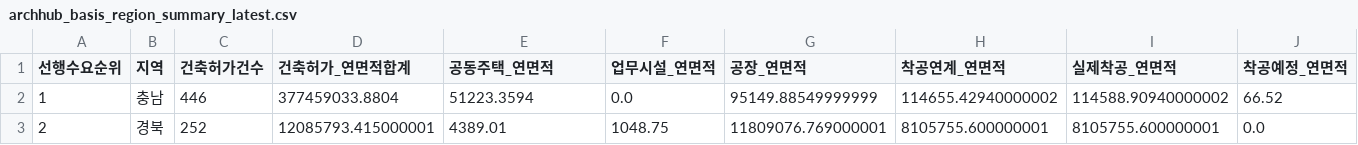
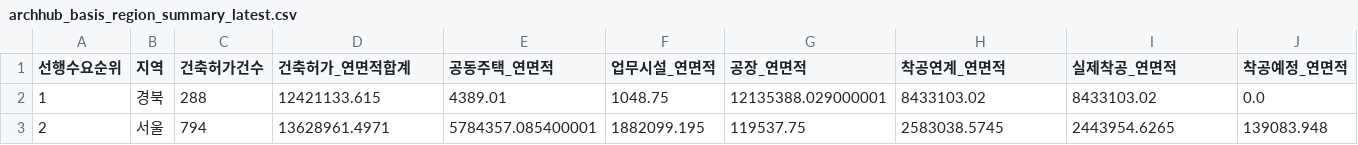
Before and after one commit to Ronaldooh123/steel-demand-report, a CSV file: data/cache/archhub_basis_region_summary_latest.csv, drawn as a sheet; only a part is shown; the diff covers the shown part only; the diff names each change by its address in the sheet, - before the commit and + after, or states it on an @@ line.

```diff
--- a/data/cache/archhub_basis_region_summary_latest.csv
+++ b/data/cache/archhub_basis_region_summary_latest.csv
-B2 (지역): 충남
+B2 (지역): 경북
-C2 (건축허가건수): 446
+C2 (건축허가건수): 288
-D2 (건축허가_연면적합계): 377459033.8804
+D2 (건축허가_연면적합계): 12421133.615
-E2 (공동주택_연면적): 51223.3594
+E2 (공동주택_연면적): 4389.01
-F2 (업무시설_연면적): 0.0
+F2 (업무시설_연면적): 1048.75
-G2 (공장_연면적): 95149.88549999999
+G2 (공장_연면적): 12135388.029000001
-H2 (착공연계_연면적): 114655.42940000002
+H2 (착공연계_연면적): 8433103.02
-I2 (실제착공_연면적): 114588.90940000002
+I2 (실제착공_연면적): 8433103.02
-J2 (착공예정_연면적): 66.52
+J2 (착공예정_연면적): 0.0
-B3 (지역): 경북
+B3 (지역): 서울
-C3 (건축허가건수): 252
+C3 (건축허가건수): 794
-D3 (건축허가_연면적합계): 12085793.415000001
+D3 (건축허가_연면적합계): 13628961.4971
-E3 (공동주택_연면적): 4389.01
+E3 (공동주택_연면적): 5784357.085400001
-F3 (업무시설_연면적): 1048.75
+F3 (업무시설_연면적): 1882099.195
-G3 (공장_연면적): 11809076.769000001
+G3 (공장_연면적): 119537.75
-H3 (착공연계_연면적): 8105755.600000001
+H3 (착공연계_연면적): 2583038.5745
-I3 (실제착공_연면적): 8105755.600000001
+I3 (실제착공_연면적): 2443954.6265
-J3 (착공예정_연면적): 0.0
+J3 (착공예정_연면적): 139083.948
```
Also changed, not shown: 180 edited cells elsewhere in this file, 3 other files.
